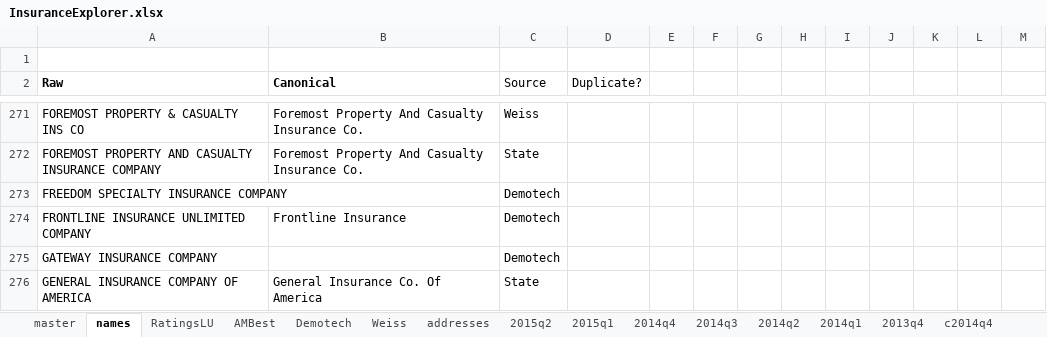
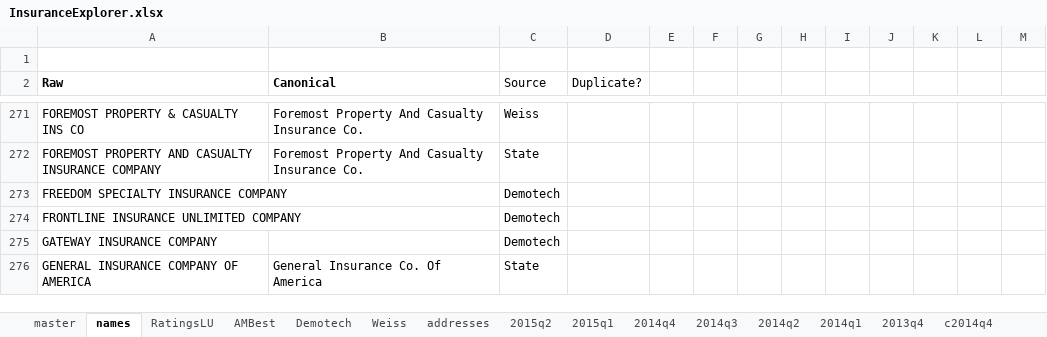
Before and after one commit to PalmBeachPost/insuranceexplorer, an Excel workbook: data/InsuranceExplorer.xlsx, sheet names, drawn as a sheet; only a part is shown, gaps mark what is left out; values as stored, in another font and other column widths than the file's, no borders; the diff names each change by its address in the sheet, - before the commit and + after, or states it on an @@ line.

```diff
--- a/data/InsuranceExplorer.xlsx (sheet names)
+++ b/data/InsuranceExplorer.xlsx (sheet names)
-B274 (Canonical): Frontline Insurance
+B274 (Canonical): (empty)
```
Also changed, not shown: sheet addresses, sheet RatingsLU, sheet Demotech, formulas that keep their value, 1 other file.
